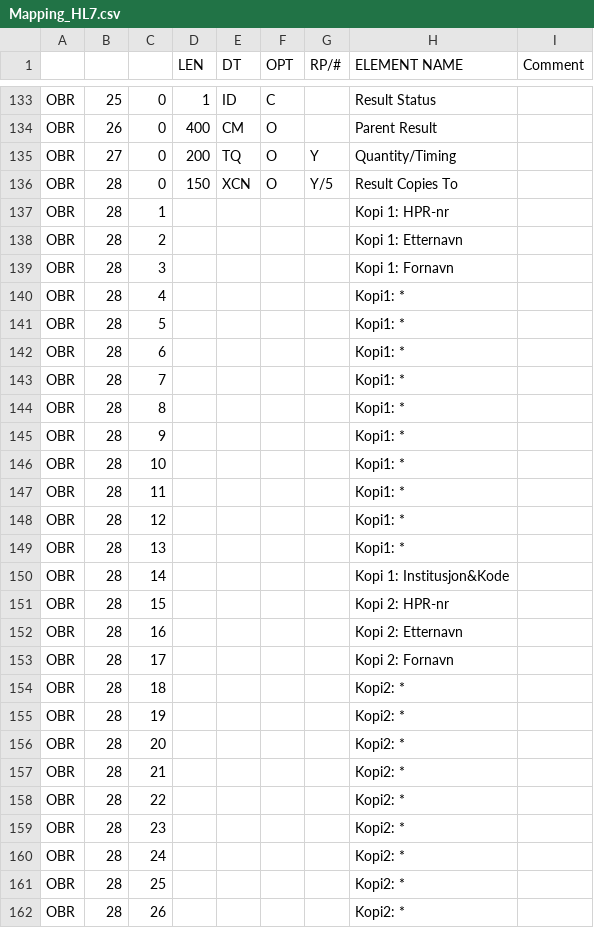
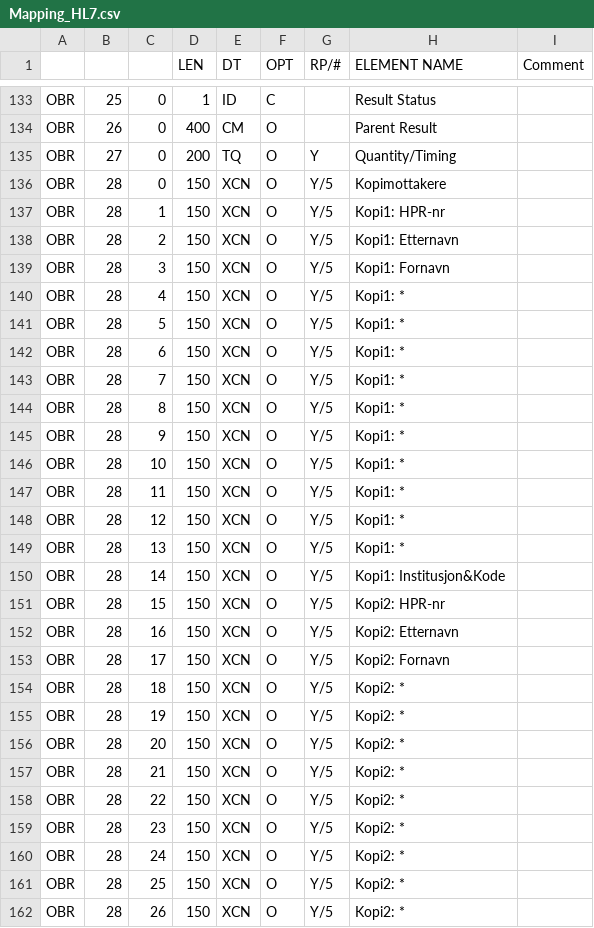
Before and after one commit to ektesarping/Hl7Parser-v1.01, a CSV file: HL7Parser/AdditionalFiles/Mapping_HL7.csv, drawn as a sheet; only a part is shown, gaps mark what is left out; the diff covers the shown part only.

Commit message:
Ryddet i treenode text. Noen oversettelse i mapping.

```diff
--- a/HL7Parser/AdditionalFiles/Mapping_HL7.csv
+++ b/HL7Parser/AdditionalFiles/Mapping_HL7.csv
@@ -135,28 +135,28 @@ OBR	26	0	400	CM	O		Parent Result
 OBR	27	0	200	TQ	O	Y	Quantity/Timing	
-OBR	28	0	150	XCN	O	Y/5	Result Copies To	
-OBR	28	1					Kopi 1: HPR-nr	
-OBR	28	2					Kopi 1: Etternavn	
-OBR	28	3					Kopi 1: Fornavn	
-OBR	28	4					Kopi1: *	
-OBR	28	5					Kopi1: *	
-OBR	28	6					Kopi1: *	
-OBR	28	7					Kopi1: *	
-OBR	28	8					Kopi1: *	
-OBR	28	9					Kopi1: *	
-OBR	28	10					Kopi1: *	
-OBR	28	11					Kopi1: *	
-OBR	28	12					Kopi1: *	
-OBR	28	13					Kopi1: *	
-OBR	28	14					Kopi 1: Institusjon&Kode	
-OBR	28	15					Kopi 2: HPR-nr	
-OBR	28	16					Kopi 2: Etternavn	
-OBR	28	17					Kopi 2: Fornavn	
-OBR	28	18					Kopi2: *	
-OBR	28	19					Kopi2: *	
-OBR	28	20					Kopi2: *	
-OBR	28	21					Kopi2: *	
-OBR	28	22					Kopi2: *	
-OBR	28	23					Kopi2: *	
-OBR	28	24					Kopi2: *	
-OBR	28	25					Kopi2: *	
-OBR	28	26					Kopi2: *	
+OBR	28	0	150	XCN	O	Y/5	Kopimottakere	
+OBR	28	1	150	XCN	O	Y/5	Kopi1: HPR-nr	
+OBR	28	2	150	XCN	O	Y/5	Kopi1: Etternavn	
+OBR	28	3	150	XCN	O	Y/5	Kopi1: Fornavn	
+OBR	28	4	150	XCN	O	Y/5	Kopi1: *	
+OBR	28	5	150	XCN	O	Y/5	Kopi1: *	
+OBR	28	6	150	XCN	O	Y/5	Kopi1: *	
+OBR	28	7	150	XCN	O	Y/5	Kopi1: *	
+OBR	28	8	150	XCN	O	Y/5	Kopi1: *	
+OBR	28	9	150	XCN	O	Y/5	Kopi1: *	
+OBR	28	10	150	XCN	O	Y/5	Kopi1: *	
+OBR	28	11	150	XCN	O	Y/5	Kopi1: *	
+OBR	28	12	150	XCN	O	Y/5	Kopi1: *	
+OBR	28	13	150	XCN	O	Y/5	Kopi1: *	
+OBR	28	14	150	XCN	O	Y/5	Kopi1: Institusjon&Kode	
+OBR	28	15	150	XCN	O	Y/5	Kopi2: HPR-nr	
+OBR	28	16	150	XCN	O	Y/5	Kopi2: Etternavn	
+OBR	28	17	150	XCN	O	Y/5	Kopi2: Fornavn	
+OBR	28	18	150	XCN	O	Y/5	Kopi2: *	
+OBR	28	19	150	XCN	O	Y/5	Kopi2: *	
+OBR	28	20	150	XCN	O	Y/5	Kopi2: *	
+OBR	28	21	150	XCN	O	Y/5	Kopi2: *	
+OBR	28	22	150	XCN	O	Y/5	Kopi2: *	
+OBR	28	23	150	XCN	O	Y/5	Kopi2: *	
+OBR	28	24	150	XCN	O	Y/5	Kopi2: *	
+OBR	28	25	150	XCN	O	Y/5	Kopi2: *	
+OBR	28	26	150	XCN	O	Y/5	Kopi2: *	
```
Also changed, not shown: 69 edited cells elsewhere in this file, 4 other files.
